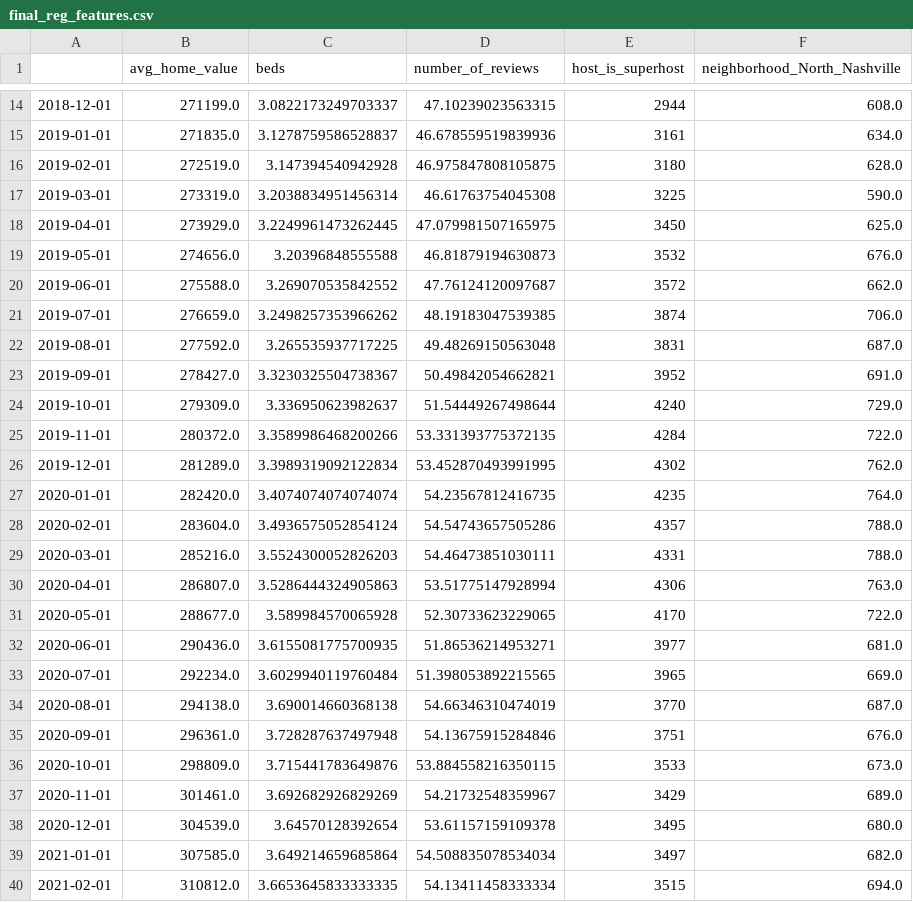
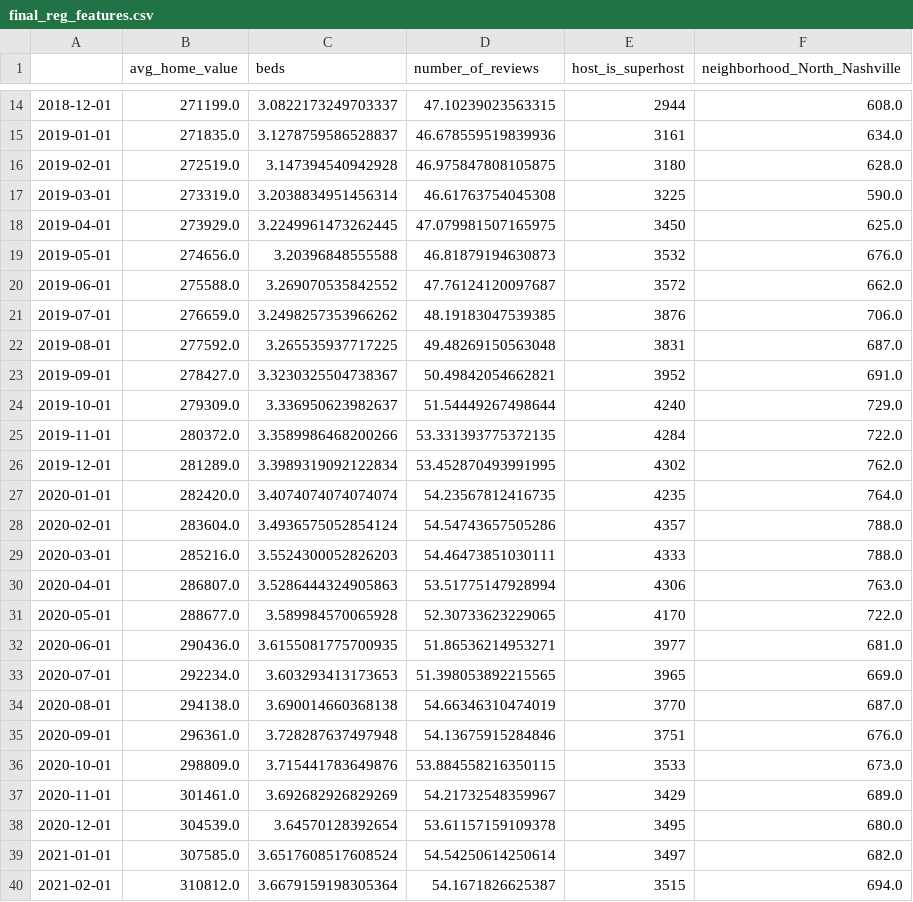
Before and after one commit to Sammyknee/nashville_airbnb_housing, a CSV file: cleaned_data/final_reg_features.csv, drawn as a sheet; only a part is shown, gaps mark what is left out.

```diff
--- a/cleaned_data/final_reg_features.csv
+++ b/cleaned_data/final_reg_features.csv
@@ -20,3 +20,3 @@
 2019-06-01,275588.0,3.269070535842552,47.76124120097687,3572,662.0
-2019-07-01,276659.0,3.2498257353966262,48.19183047539385,3874,706.0
+2019-07-01,276659.0,3.2498257353966262,48.19183047539385,3876,706.0
 2019-08-01,277592.0,3.265535937717225,49.48269150563048,3831,687.0
@@ -28,3 +28,3 @@
 2020-02-01,283604.0,3.4936575052854124,54.54743657505286,4357,788.0
-2020-03-01,285216.0,3.5524300052826203,54.46473851030111,4331,788.0
+2020-03-01,285216.0,3.5524300052826203,54.46473851030111,4333,788.0
 2020-04-01,286807.0,3.5286444324905863,53.51775147928994,4306,763.0
@@ -32,3 +32,3 @@
 2020-06-01,290436.0,3.6155081775700935,51.86536214953271,3977,681.0
-2020-07-01,292234.0,3.6029940119760484,51.398053892215565,3965,669.0
+2020-07-01,292234.0,3.603293413173653,51.398053892215565,3965,669.0
 2020-08-01,294138.0,3.690014660368138,54.66346310474019,3770,687.0
@@ -38,3 +38,3 @@
 2020-12-01,304539.0,3.64570128392654,53.61157159109378,3495,680.0
-2021-01-01,307585.0,3.649214659685864,54.508835078534034,3497,682.0
-2021-02-01,310812.0,3.6653645833333335,54.13411458333334,3515,694.0
+2021-01-01,307585.0,3.6517608517608524,54.54250614250614,3497,682.0
+2021-02-01,310812.0,3.6679159198305364,54.1671826625387,3515,694.0
```
Also changed, not shown: 7 other files.
